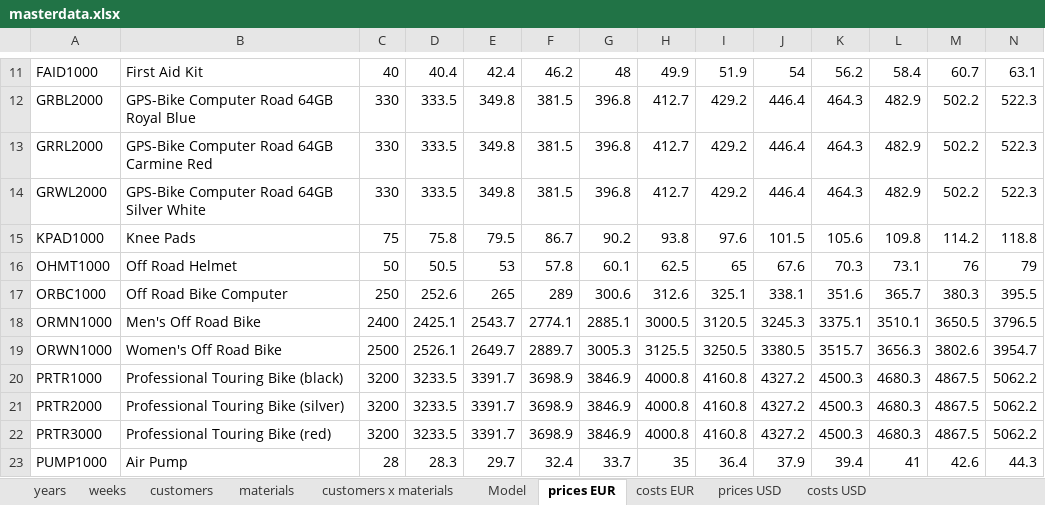
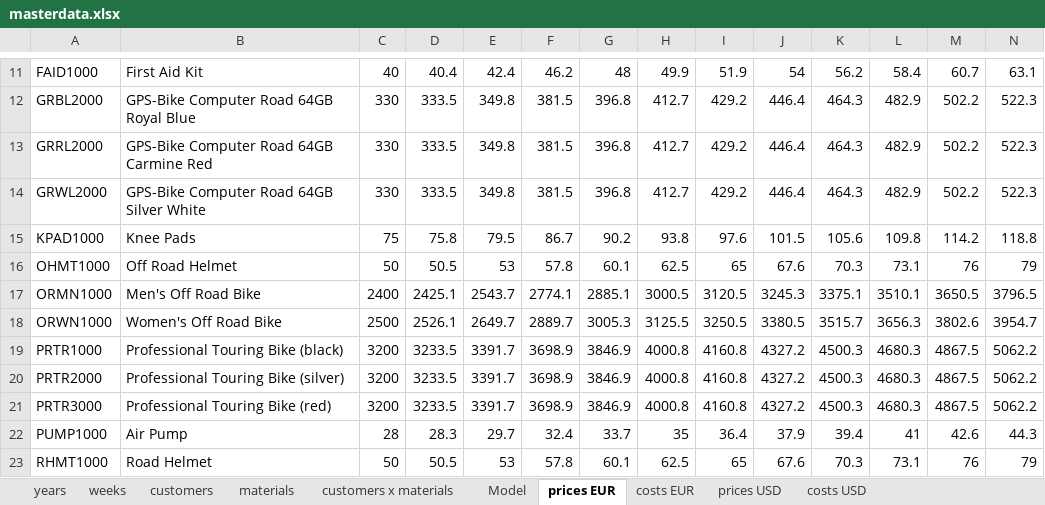
Before and after one commit to KVerbarg/gb-salesdata, an Excel workbook: generator/masterdata.xlsx, sheet prices EUR, drawn as a sheet; only a part is shown, gaps mark what is left out; the shorter side is filled out with more unchanged rows; values as stored, in another font and other column widths than the file's, no borders; rows hold the shown columns only; the diff names each change by its address in the sheet, - before the commit and + after, or states it on an @@ line.

Commit message:
ORBC1000 weg

```diff
--- a/generator/masterdata.xlsx (sheet prices EUR)
+++ b/generator/masterdata.xlsx (sheet prices EUR)
-row 17: ORBC1000 | Off Road Bike Computer | 250 | 252.6 | 265 | 289 | 300.6 | 312.6 | 325.1 | 338.1 | 351.6 | 365.7 | 380.3 | 395.5
```
Also changed, not shown: sheet costs EUR, sheet costs USD, sheet prices USD, sheet customers x materials, sheet materials, 1 other file.
